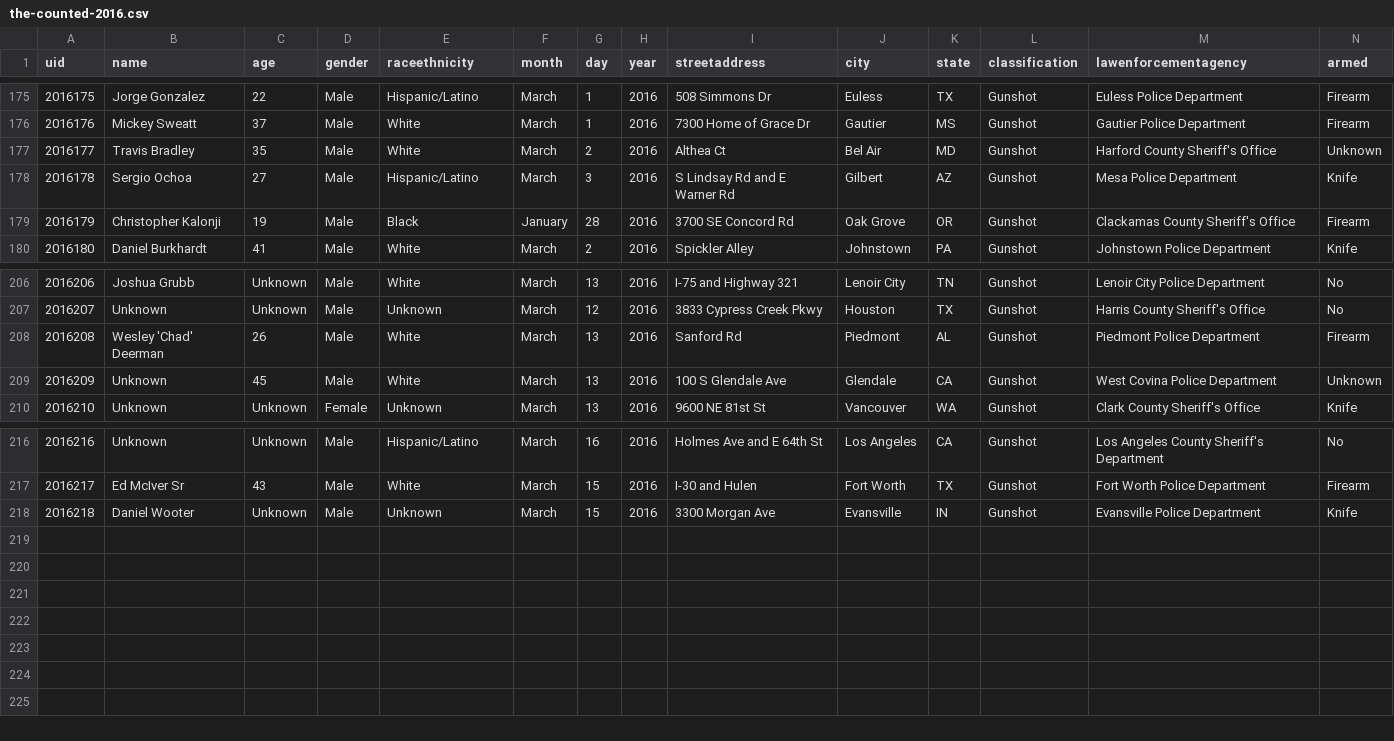
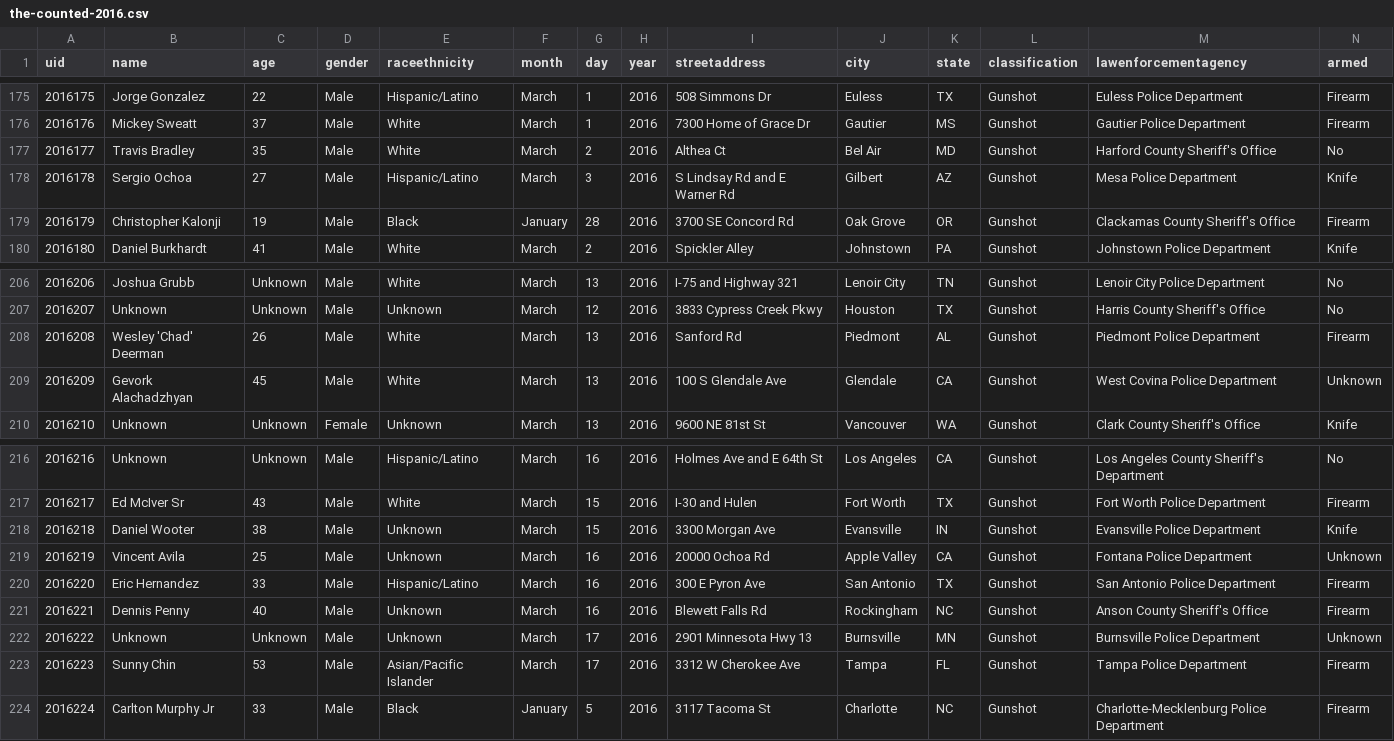
Before and after one commit to tigrevol8888/thecounted, a CSV file: data/the-counted-2016.csv, drawn as a sheet; only a part is shown, gaps mark what is left out.

Commit message:
Add latest data from the Guardian's "The Counted"
Taken from https://interactive.guim.co.uk/2015/the-counted/thecounted-data.zip, as requested at 2016-03-17 21:20:02. Content length was 215,990 bytes.

ZIP file contained:

  the-counted-2015.csv
    179,703 bytes
    Last modified 2016-03-17 16:25:42
  the-counted-2016.csv
    35,657 bytes
    Last modified 2016-03-17 16:25:42
  README.txt
    280 bytes
    Last modified 2016-03-17 16:25:42

Response headers were:

  content-length:                215990
  via:                           1.1 varnish
  x-cache:                       MISS
  access-control-expose-headers: Date
  x-amz-id-2:                    1v23rZ6uUy6RqV+PEUn2HTRVO//hJwL0qqLOKJbXcBQDgL5rQ8EnL5K1KPReeuzYcJku1ZvPjtE=
  accept-ranges:                 bytes
  x-timer:                       S1458249602.571348,VS0,VE115
  server:                        AmazonS3
  last-modified:                 Thu, 17 Mar 2016 20:26:22 GMT
  connection:                    keep-alive
  x-amz-request-id:              09474B0EC46D88EF
  x-cache-hits:                  0
  etag:                          "06e28169d79b58fc38d31829479e939a"
  x-served-by:                   cache-jfk1033-JFK
  cache-control:                 max-age=20
  date:                          Thu, 17 Mar 2016 21:20:02 GMT
  access-control-allow-origin:   *
  access-control-allow-headers:  Accept,Authorization,Cache-Control,Content-Type,DNT,If-Modified-Since,Keep-Alive,Origin,User-Agent,X-Mx-ReqToken,X-Requested-With
  content-type:                  application/zip
  age:                           0
  access-control-allow-methods:  GET, POST, PUT, DELETE, OPTIONS

```diff
--- a/data/the-counted-2016.csv
+++ b/data/the-counted-2016.csv
@@ -176,3 +176,3 @@ uid,name,age,gender,raceethnicity,month,day,year,streetaddress,city,state,classi
 "2016176","Mickey Sweatt","37","Male","White","March","1","2016","7300 Home of Grace Dr","Gautier","MS","Gunshot","Gautier Police Department","Firearm"
-"2016177","Travis Bradley","35","Male","White","March","2","2016","Althea Ct","Bel Air","MD","Gunshot","Harford County Sheriff's Office","Unknown"
+"2016177","Travis Bradley","35","Male","White","March","2","2016","Althea Ct","Bel Air","MD","Gunshot","Harford County Sheriff's Office","No"
 "2016178","Sergio Ochoa","27","Male","Hispanic/Latino","March","3","2016","S Lindsay Rd and E Warner Rd","Gilbert","AZ","Gunshot","Mesa Police Department","Knife"
@@ -208,3 +208,3 @@ uid,name,age,gender,raceethnicity,month,day,year,streetaddress,city,state,classi
 "2016208","Wesley 'Chad' Deerman","26","Male","White","March","13","2016","Sanford Rd","Piedmont","AL","Gunshot","Piedmont Police Department","Firearm"
-"2016209","Unknown","45","Male","White","March","13","2016","100 S Glendale Ave","Glendale","CA","Gunshot","West Covina Police Department","Unknown"
+"2016209","Gevork Alachadzhyan","45","Male","White","March","13","2016","100 S Glendale Ave","Glendale","CA","Gunshot","West Covina Police Department","Unknown"
 "2016210","Unknown","Unknown","Female","Unknown","March","13","2016","9600 NE 81st St","Vancouver","WA","Gunshot","Clark County Sheriff's Office","Knife"
@@ -217,2 +217,8 @@ uid,name,age,gender,raceethnicity,month,day,year,streetaddress,city,state,classi
 "2016217","Ed McIver Sr","43","Male","White","March","15","2016","I-30 and Hulen","Fort Worth","TX","Gunshot","Fort Worth Police Department","Firearm"
-"2016218","Daniel Wooter","Unknown","Male","Unknown","March","15","2016","3300 Morgan Ave","Evansville","IN","Gunshot","Evansville Police Department","Knife"
+"2016218","Daniel Wooter","38","Male","Unknown","March","15","2016","3300 Morgan Ave","Evansville","IN","Gunshot","Evansville Police Department","Knife"
+"2016219","Vincent Avila","25","Male","Unknown","March","16","2016","20000 Ochoa Rd","Apple Valley","CA","Gunshot","Fontana Police Department","Unknown"
+"2016220","Eric Hernandez","33","Male","Hispanic/Latino","March","16","2016","300 E Pyron Ave","San Antonio","TX","Gunshot","San Antonio Police Department","Firearm"
+"2016221","Dennis Penny","40","Male","Unknown","March","16","2016","Blewett Falls Rd","Rockingham","NC","Gunshot","Anson County Sheriff's Office","Firearm"
+"2016222","Unknown","Unknown","Male","Unknown","March","17","2016","2901 Minnesota Hwy 13","Burnsville","MN","Gunshot","Burnsville Police Department","Unknown"
+"2016223","Sunny Chin","53","Male","Asian/Pacific Islander","March","17","2016","3312 W Cherokee Ave","Tampa","FL","Gunshot","Tampa Police Department","Firearm"
+"2016224","Carlton Murphy Jr","33","Male","Black","January","5","2016","3117 Tacoma St","Charlotte","NC","Gunshot","Charlotte-Mecklenburg Police Department","Firearm"
```
